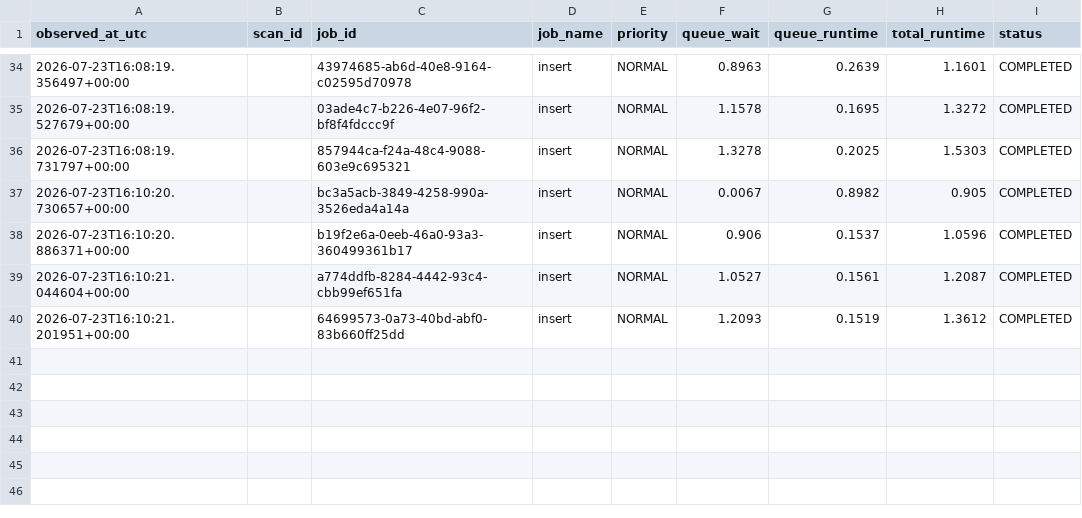
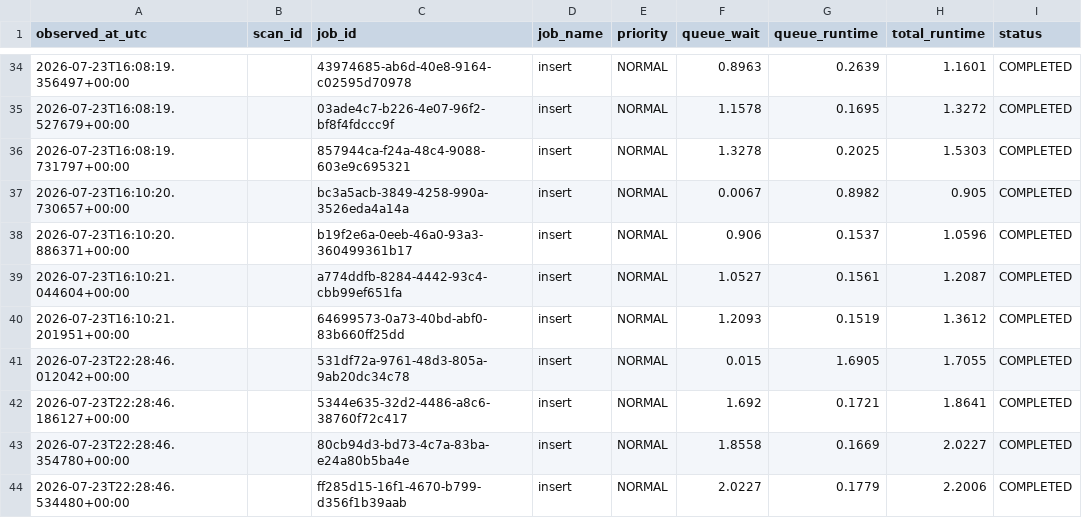
Before and after one commit to rshindhur-commits/Dravya-Edge, a CSV file: data/runtime_metrics.csv, drawn as a sheet; only a part is shown, gaps mark what is left out; the diff names each change by its address in the sheet, - before the commit and + after, or states it on an @@ line.

```diff
--- a/data/runtime_metrics.csv
+++ b/data/runtime_metrics.csv
+row 41: 2026-07-23T22:28:46.012042+00:00 |  | 531df72a-9761-48d3-805a-9ab20dc34c78 | insert | NORMAL | 0.015 | 1.6905 | 1.7055 | COMPLETED
+row 42: 2026-07-23T22:28:46.186127+00:00 |  | 5344e635-32d2-4486-a8c6-38760f72c417 | insert | NORMAL | 1.692 | 0.1721 | 1.8641 | COMPLETED
+row 43: 2026-07-23T22:28:46.354780+00:00 |  | 80cb94d3-bd73-4c7a-83ba-e24a80b5ba4e | insert | NORMAL | 1.8558 | 0.1669 | 2.0227 | COMPLETED
+row 44: 2026-07-23T22:28:46.534480+00:00 |  | ff285d15-16f1-4670-b799-d356f1b39aab | insert | NORMAL | 2.0227 | 0.1779 | 2.2006 | COMPLETED
```
Also changed, not shown: data/runtime_performance.csv, 49 other files.
